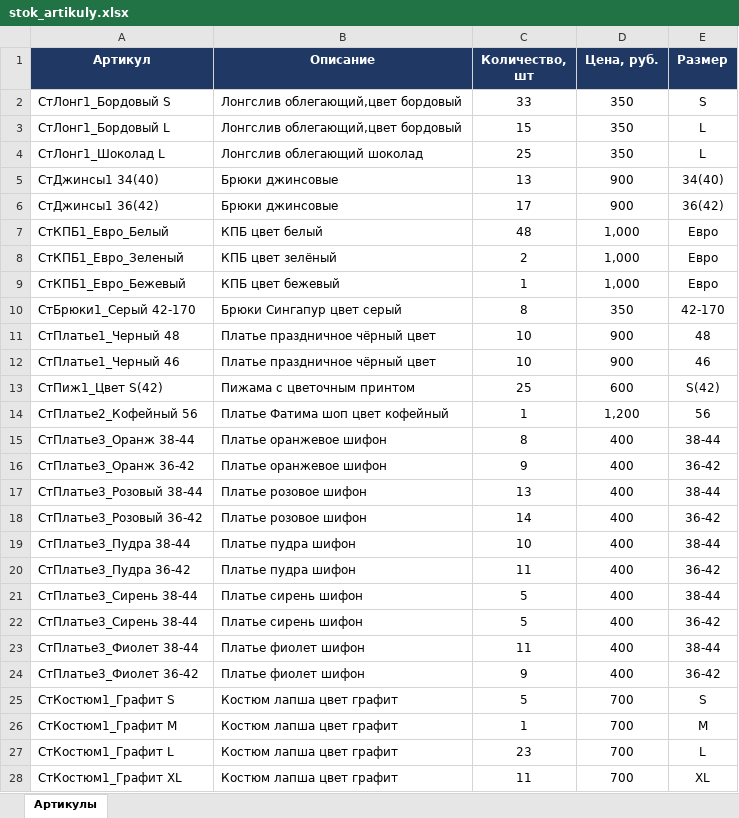
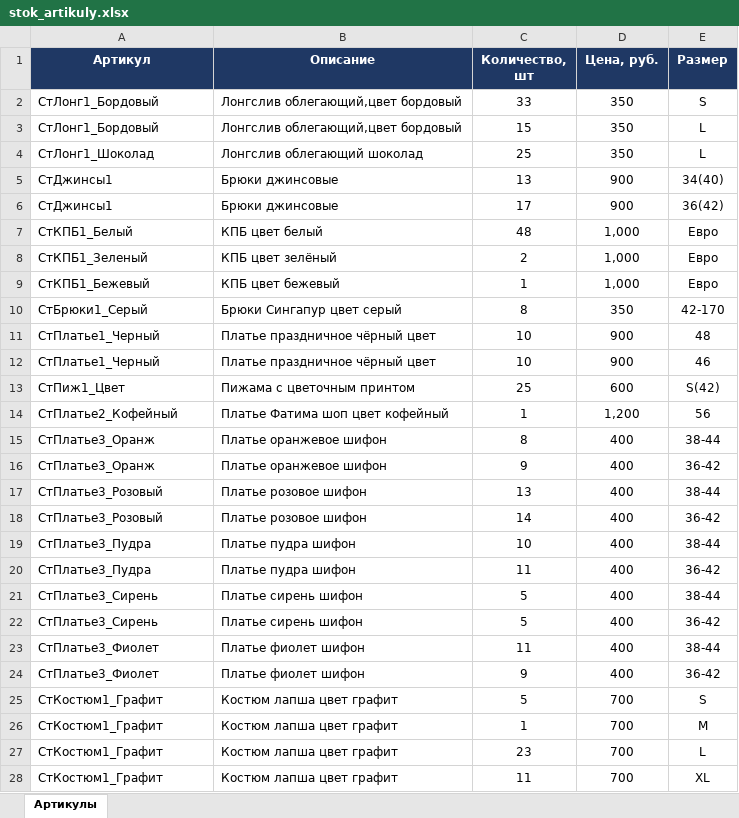
Before and after one commit to Julia297-ui/1, an Excel workbook: stock/stok_artikuly.xlsx, sheet Артикулы, drawn as a sheet; only a part is shown; values as stored, in another font and other column widths than the file's, no borders; the diff covers the shown part only; the diff names each change by its address in the sheet, - before the commit and + after, or states it on an @@ line.

```diff
--- a/stock/stok_artikuly.xlsx (sheet Артикулы)
+++ b/stock/stok_artikuly.xlsx (sheet Артикулы)
-A2 (Артикул): СтЛонг1_Бордовый S
+A2 (Артикул): СтЛонг1_Бордовый
-A3 (Артикул): СтЛонг1_Бордовый L
+A3 (Артикул): СтЛонг1_Бордовый
-A4 (Артикул): СтЛонг1_Шоколад L
+A4 (Артикул): СтЛонг1_Шоколад
-A5 (Артикул): СтДжинсы1 34(40)
+A5 (Артикул): СтДжинсы1
-A6 (Артикул): СтДжинсы1 36(42)
+A6 (Артикул): СтДжинсы1
-A7 (Артикул): СтКПБ1_Евро_Белый
+A7 (Артикул): СтКПБ1_Белый
-A8 (Артикул): СтКПБ1_Евро_Зеленый
+A8 (Артикул): СтКПБ1_Зеленый
-A9 (Артикул): СтКПБ1_Евро_Бежевый
+A9 (Артикул): СтКПБ1_Бежевый
-A10 (Артикул): СтБрюки1_Серый 42-170
+A10 (Артикул): СтБрюки1_Серый
-A11 (Артикул): СтПлатье1_Черный 48
+A11 (Артикул): СтПлатье1_Черный
-A12 (Артикул): СтПлатье1_Черный 46
+A12 (Артикул): СтПлатье1_Черный
-A13 (Артикул): СтПиж1_Цвет S(42)
+A13 (Артикул): СтПиж1_Цвет
-A14 (Артикул): СтПлатье2_Кофейный 56
+A14 (Артикул): СтПлатье2_Кофейный
-A15 (Артикул): СтПлатье3_Оранж 38-44
+A15 (Артикул): СтПлатье3_Оранж
-A16 (Артикул): СтПлатье3_Оранж 36-42
+A16 (Артикул): СтПлатье3_Оранж
-A17 (Артикул): СтПлатье3_Розовый 38-44
+A17 (Артикул): СтПлатье3_Розовый
-A18 (Артикул): СтПлатье3_Розовый 36-42
+A18 (Артикул): СтПлатье3_Розовый
-A19 (Артикул): СтПлатье3_Пудра 38-44
+A19 (Артикул): СтПлатье3_Пудра
-A20 (Артикул): СтПлатье3_Пудра 36-42
+A20 (Артикул): СтПлатье3_Пудра
-A21:A22 (Артикул): СтПлатье3_Сирень 38-44
+A21:A22 (Артикул): СтПлатье3_Сирень
-A23 (Артикул): СтПлатье3_Фиолет 38-44
+A23 (Артикул): СтПлатье3_Фиолет
-A24 (Артикул): СтПлатье3_Фиолет 36-42
+A24 (Артикул): СтПлатье3_Фиолет
-A25 (Артикул): СтКостюм1_Графит S
+A25 (Артикул): СтКостюм1_Графит
-A26 (Артикул): СтКостюм1_Графит M
+A26 (Артикул): СтКостюм1_Графит
-A27 (Артикул): СтКостюм1_Графит L
+A27 (Артикул): СтКостюм1_Графит
-A28 (Артикул): СтКостюм1_Графит XL
+A28 (Артикул): СтКостюм1_Графит
```
Also changed, not shown: 57 edited cells elsewhere in this sheet.
